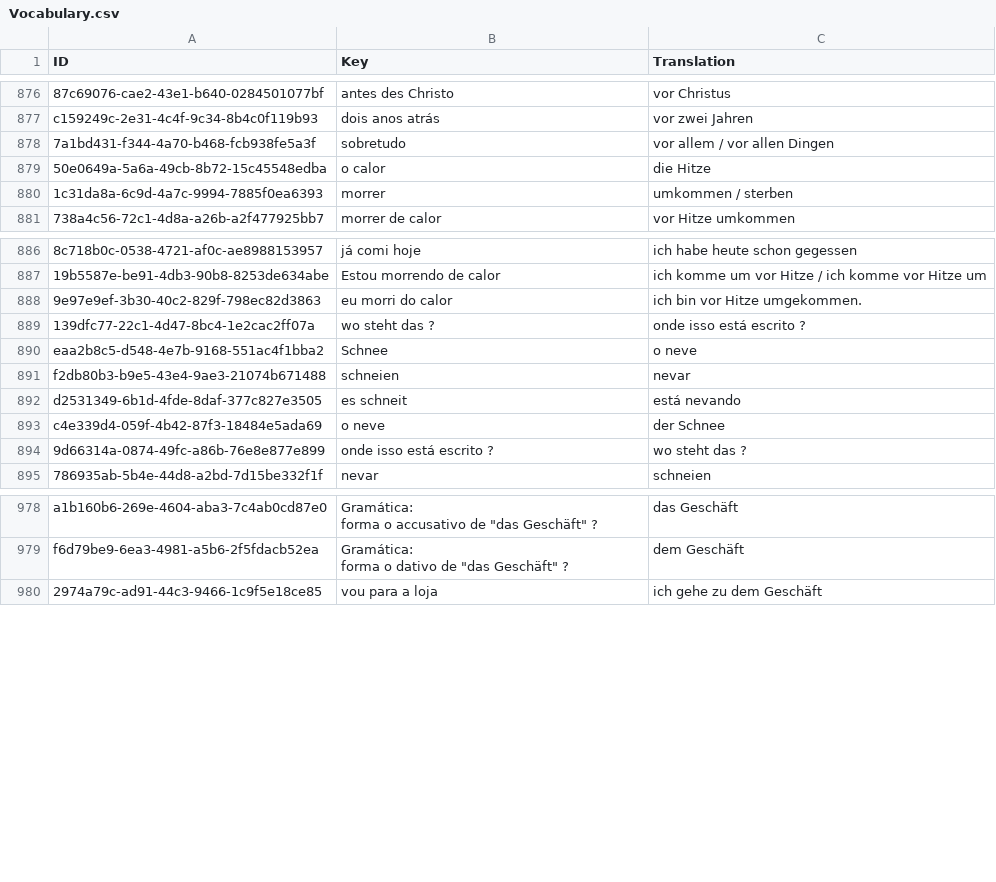
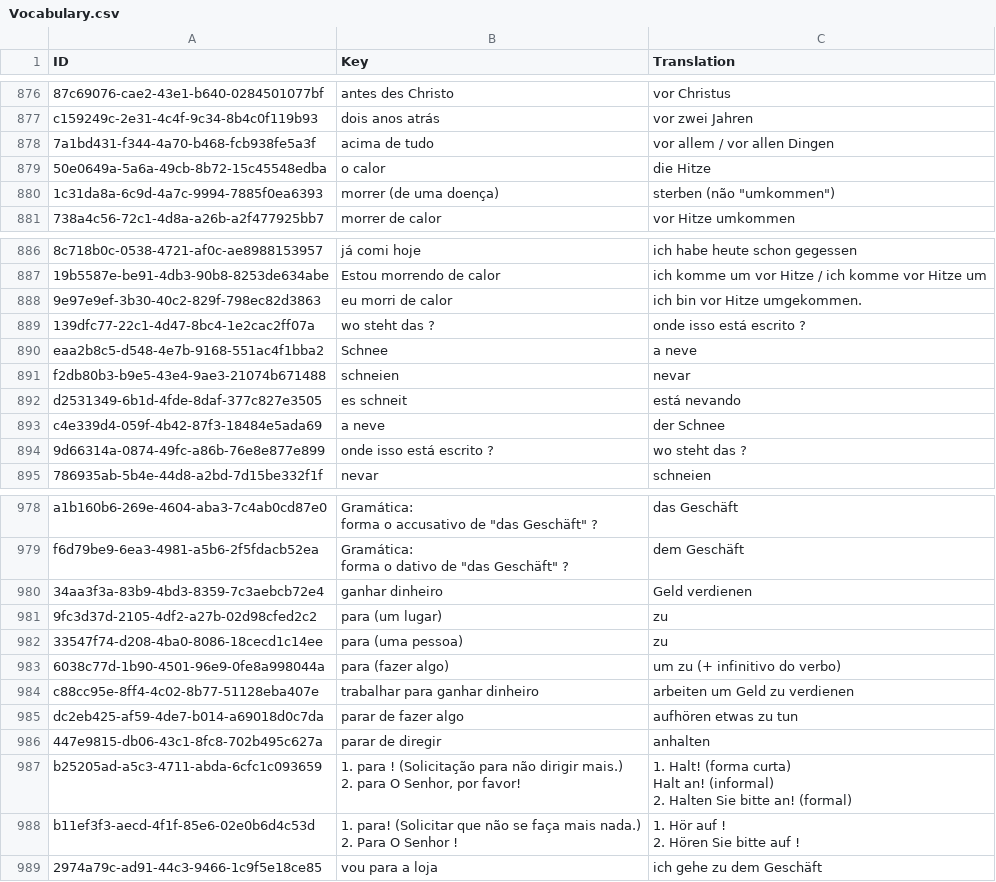
Before and after one commit to Tommmi/BrainDownload, a CSV file: Brain/Brain/Vocabulary.csv, drawn as a sheet; only a part is shown, gaps mark what is left out; ↵ is a line break in a cell; the diff covers the shown part only; the diff names each change by its address in the sheet, - before the commit and + after, or states it on an @@ line.

```diff
--- a/Brain/Brain/Vocabulary.csv
+++ b/Brain/Brain/Vocabulary.csv
-B878 (Key): sobretudo
+B878 (Key): acima de tudo
-B880 (Key): morrer
+B880 (Key): morrer (de uma doença)
-C880 (Translation): umkommen / sterben
+C880 (Translation): sterben (não "umkommen")
-B888 (Key): eu morri do calor
+B888 (Key): eu morri de calor
-C890 (Translation): o neve
+C890 (Translation): a neve
-B893 (Key): o neve
+B893 (Key): a neve
+row 980: 34aa3f3a-83b9-4bd3-8359-7c3aebcb72e4 | ganhar dinheiro | Geld verdienen
+row 981: 9fc3d37d-2105-4df2-a27b-02d98cfed2c2 | para (um lugar) | zu
+row 982: 33547f74-d208-4ba0-8086-18cecd1c14ee | para (uma pessoa) | zu
+row 983: 6038c77d-1b90-4501-96e9-0fe8a998044a | para (fazer algo) | um zu (+ infinitivo do verbo)
+row 984: c88cc95e-8ff4-4c02-8b77-51128eba407e | trabalhar para ganhar dinheiro | arbeiten um Geld zu verdienen
+row 985: dc2eb425-af59-4de7-b014-a69018d0c7da | parar de fazer algo | aufhören etwas zu tun
+row 986: 447e9815-db06-43c1-8fc8-702b495c627a | parar de diregir | anhalten
+row 987: b25205ad-a5c3-4711-abda-6cfc1c093659 | 1. para ! (Solicitação para não dirigir mais.) ↵ 2. para O Senhor, por favor! | 1. Halt! (forma curta) ↵ Halt an! (informal) ↵ 2. Halten Sie bitte an! (formal)
+row 988: b11ef3f3-aecd-4f1f-85e6-02e0b6d4c53d | 1. para! (Solicitar que não se faça mais nada.) ↵ 2. Para O Senhor ! | 1. Hör auf ! ↵ 2. Hören Sie bitte auf !
```
Also changed, not shown: 3 edited cells elsewhere in this file.
